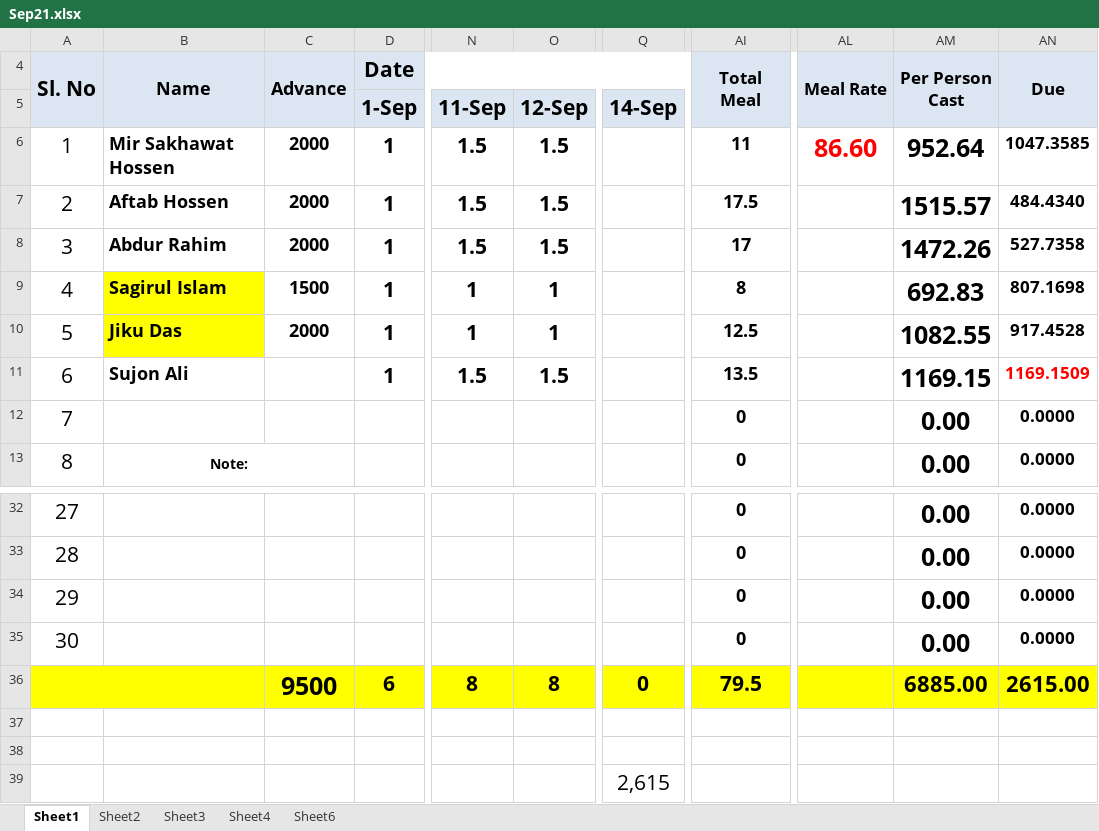
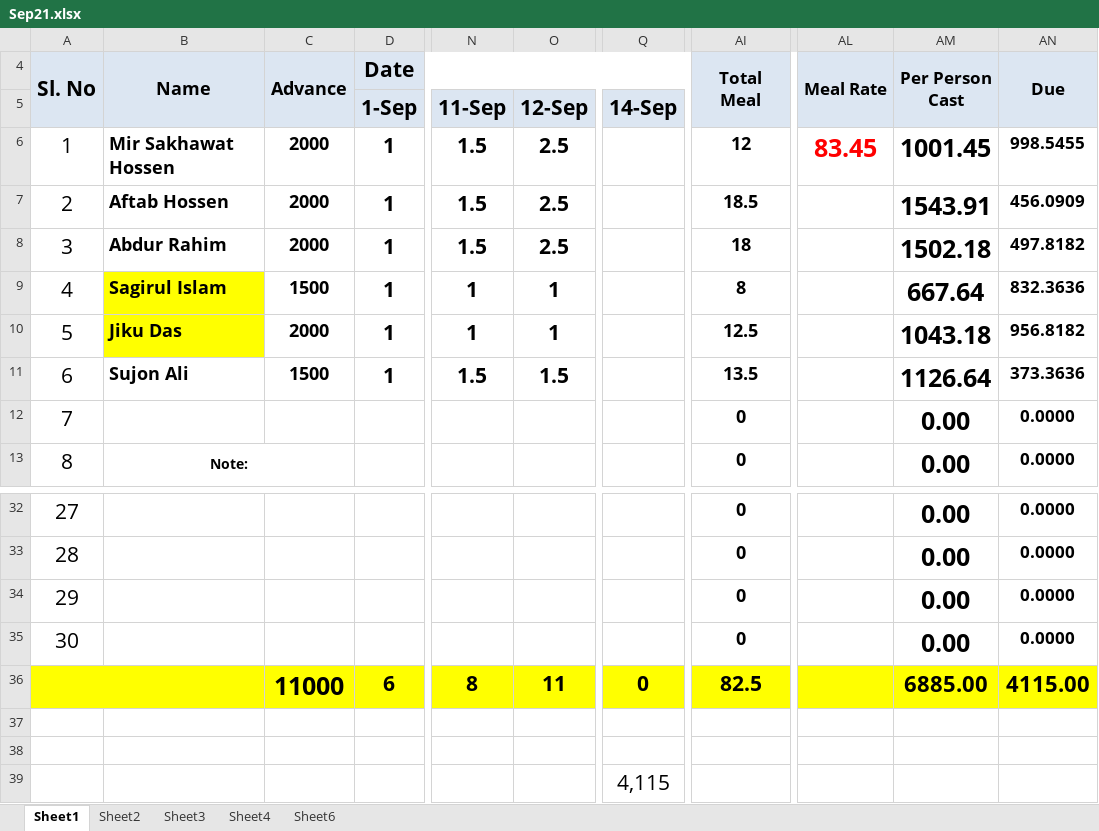
Before and after one commit to sakhawat-code-info/meal, an Excel workbook: Sep21.xlsx, sheet Sheet1, drawn as a sheet; only a part is shown, gaps mark what is left out; values as stored, in another font and other column widths than the file's, no borders; the diff names each change by its address in the sheet, - before the commit and + after, or states it on an @@ line.

Commit message:
Meal updated sujon 1500 taka done

```diff
--- a/Sep21.xlsx (sheet Sheet1)
+++ b/Sep21.xlsx (sheet Sheet1)
-O6:O8: 1.5
+O6:O8: 2.5
-AI6 (Total Meal): 11
+AI6 (Total Meal): 12
-AL6 (Meal Rate): 86.60
+AL6 (Meal Rate): 83.45
-AM6 (Per Person Cast): 952.64
+AM6 (Per Person Cast): 1001.45
-AN6 (Due): 1047.3585
+AN6 (Due): 998.5455
-AI7 (Total Meal): 17.5
+AI7 (Total Meal): 18.5
-AM7 (Per Person Cast): 1515.57
+AM7 (Per Person Cast): 1543.91
-AN7 (Due): 484.4340
+AN7 (Due): 456.0909
-AI8 (Total Meal): 17
+AI8 (Total Meal): 18
-AM8 (Per Person Cast): 1472.26
+AM8 (Per Person Cast): 1502.18
-AN8 (Due): 527.7358
+AN8 (Due): 497.8182
-AM9 (Per Person Cast): 692.83
+AM9 (Per Person Cast): 667.64
-AN9 (Due): 807.1698
+AN9 (Due): 832.3636
-AM10 (Per Person Cast): 1082.55
+AM10 (Per Person Cast): 1043.18
-AN10 (Due): 917.4528
+AN10 (Due): 956.8182
-C11 (Advance): (empty)
+C11 (Advance): 1500
-AM11 (Per Person Cast): 1169.15
+AM11 (Per Person Cast): 1126.64
-AN11 (Due): 1169.1509
+AN11 (Due): 373.3636
-AN11 text colour: #FF0000
+AN11 text colour: black
-C36 (Advance): 9500
+C36 (Advance): 11000
-O36: 8
+O36: 11
-AI36 (Total Meal): 79.5
+AI36 (Total Meal): 82.5
-AN36 (Due): 2615.00
+AN36 (Due): 4115.00
-Q39: 2,615
+Q39: 4,115
```
